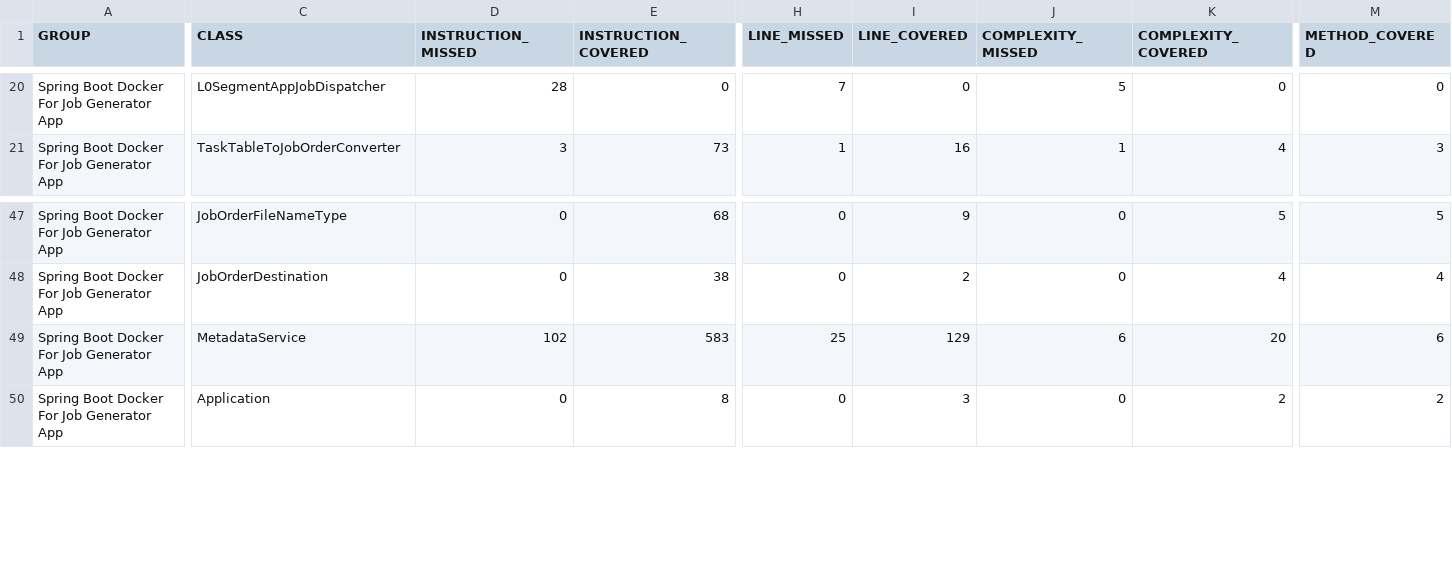
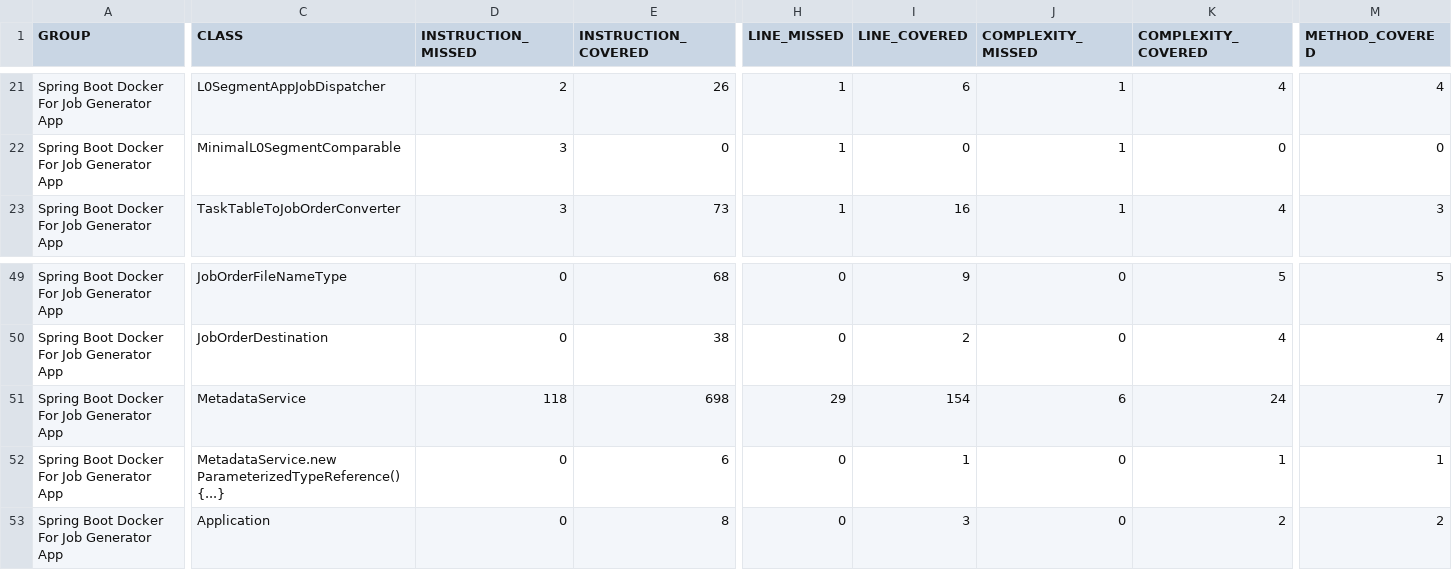
Before and after one commit to COPRS/production-common, a CSV file: build/html-reports/jacoco-ut/jacoco.csv, drawn as a sheet; only a part is shown, gaps mark what is left out; addresses are those after the commit; rows hold the shown columns only; the diff covers the shown part only; the diff names each change by its address in the sheet, - before the commit and + after, or states it on an @@ line.

Commit message:
Add implement for L0_SEGMENT level

```diff
--- a/build/html-reports/jacoco-ut/jacoco.csv
+++ b/build/html-reports/jacoco-ut/jacoco.csv
-D21 (INSTRUCTION_MISSED): 28
+D21 (INSTRUCTION_MISSED): 2
-E21 (INSTRUCTION_COVERED): 0
+E21 (INSTRUCTION_COVERED): 26
-H21 (LINE_MISSED): 7
+H21 (LINE_MISSED): 1
-I21 (LINE_COVERED): 0
+I21 (LINE_COVERED): 6
-J21 (COMPLEXITY_MISSED): 5
+J21 (COMPLEXITY_MISSED): 1
-K21 (COMPLEXITY_COVERED): 0
+K21 (COMPLEXITY_COVERED): 4
-M21 (METHOD_COVERED): 0
+M21 (METHOD_COVERED): 4
+row 22: Spring Boot Docker For Job Generator App | MinimalL0SegmentComparable | 3 | 0 | 1 | 0 | 1 | 0 | 0
-D51 (INSTRUCTION_MISSED): 102
+D51 (INSTRUCTION_MISSED): 118
-E51 (INSTRUCTION_COVERED): 583
+E51 (INSTRUCTION_COVERED): 698
-H51 (LINE_MISSED): 25
+H51 (LINE_MISSED): 29
-I51 (LINE_COVERED): 129
+I51 (LINE_COVERED): 154
-K51 (COMPLEXITY_COVERED): 20
+K51 (COMPLEXITY_COVERED): 24
-M51 (METHOD_COVERED): 6
+M51 (METHOD_COVERED): 7
+row 52: Spring Boot Docker For Job Generator App | MetadataService.new ParameterizedTypeReference() {...} | 0 | 6 | 0 | 1 | 0 | 1 | 1
```
Also changed, not shown: 1 added row and 39 edited cells elsewhere in this file, 58 other files.
